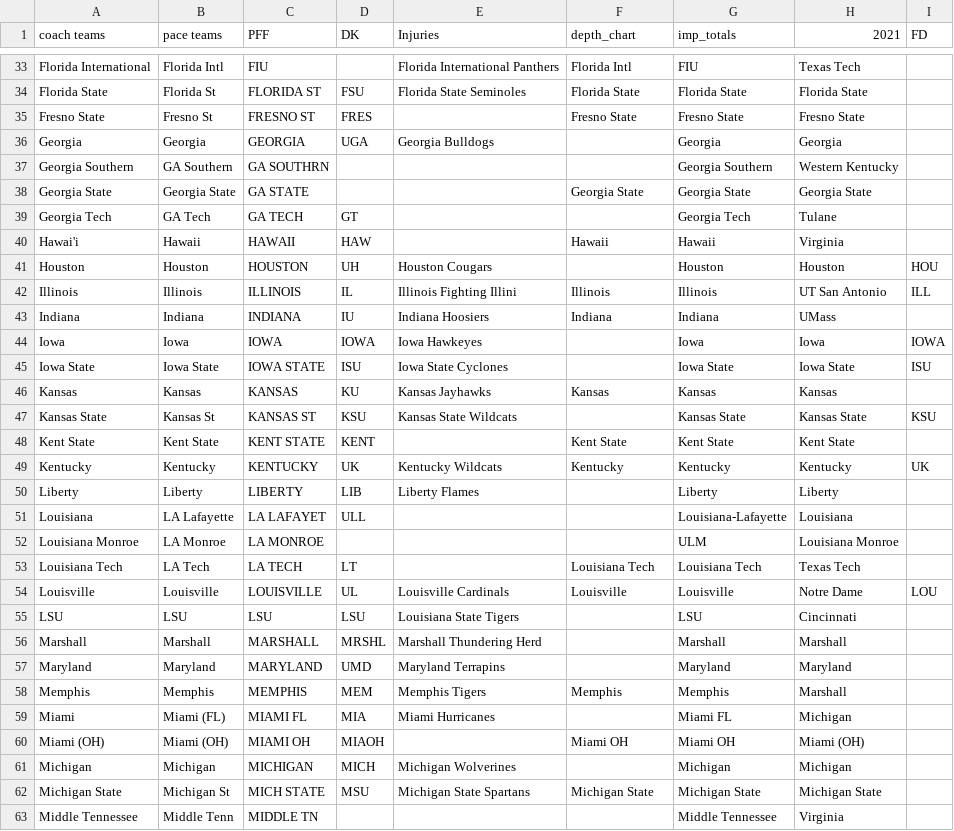
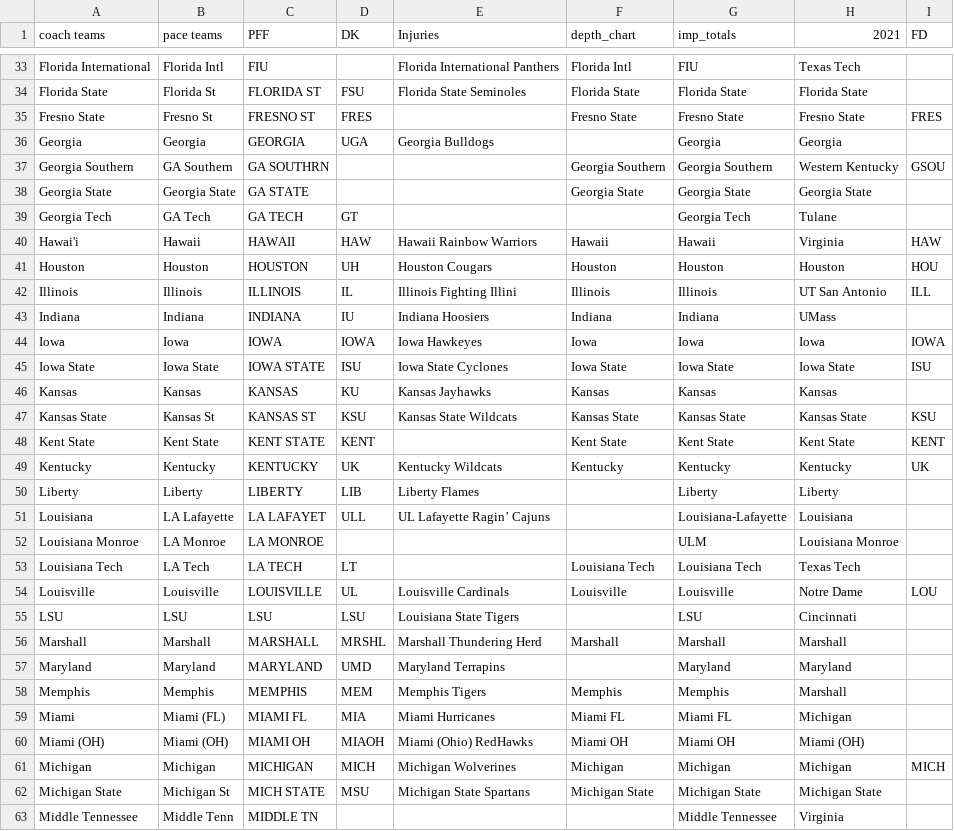
Before and after one commit to NastyAnalytics/DFS, a CSV file: CFB/coach and pace names.csv, drawn as a sheet; only a part is shown, gaps mark what is left out; the diff covers the shown part only.

```diff
--- a/CFB/coach and pace names.csv
+++ b/CFB/coach and pace names.csv
@@ -34,19 +34,19 @@ Florida International,Florida Intl,FIU,,Florida International Panthers,Florida
 Florida State,Florida St,FLORIDA ST,FSU,Florida State Seminoles,Florida State,Florida State,Florida State,
-Fresno State,Fresno St,FRESNO ST,FRES,,Fresno State,Fresno State,Fresno State,
+Fresno State,Fresno St,FRESNO ST,FRES,,Fresno State,Fresno State,Fresno State,FRES
 Georgia,Georgia,GEORGIA,UGA,Georgia Bulldogs,,Georgia,Georgia,
-Georgia Southern,GA Southern,GA SOUTHRN,,,,Georgia Southern,Western Kentucky,
+Georgia Southern,GA Southern,GA SOUTHRN,,,Georgia Southern,Georgia Southern,Western Kentucky,GSOU
 Georgia State,Georgia State,GA STATE,,,Georgia State,Georgia State,Georgia State,
 Georgia Tech,GA Tech,GA TECH,GT,,,Georgia Tech,Tulane,
-Hawai'i,Hawaii,HAWAII,HAW,,Hawaii,Hawaii,Virginia,
-Houston,Houston,HOUSTON,UH,Houston Cougars,,Houston,Houston,HOU
+Hawai'i,Hawaii,HAWAII,HAW,Hawaii Rainbow Warriors,Hawaii,Hawaii,Virginia,HAW
+Houston,Houston,HOUSTON,UH,Houston Cougars,Houston,Houston,Houston,HOU
 Illinois,Illinois,ILLINOIS,IL,Illinois Fighting Illini,Illinois,Illinois,UT San Antonio,ILL
 Indiana,Indiana,INDIANA,IU,Indiana Hoosiers,Indiana,Indiana,UMass,
-Iowa,Iowa,IOWA,IOWA,Iowa Hawkeyes,,Iowa,Iowa,IOWA
-Iowa State,Iowa State,IOWA STATE,ISU,Iowa State Cyclones,,Iowa State,Iowa State,ISU
+Iowa,Iowa,IOWA,IOWA,Iowa Hawkeyes,Iowa,Iowa,Iowa,IOWA
+Iowa State,Iowa State,IOWA STATE,ISU,Iowa State Cyclones,Iowa State,Iowa State,Iowa State,ISU
 Kansas,Kansas,KANSAS,KU,Kansas Jayhawks,Kansas,Kansas,Kansas,
-Kansas State,Kansas St,KANSAS ST,KSU,Kansas State Wildcats,,Kansas State,Kansas State,KSU
-Kent State,Kent State,KENT STATE,KENT,,Kent State,Kent State,Kent State,
+Kansas State,Kansas St,KANSAS ST,KSU,Kansas State Wildcats,Kansas State,Kansas State,Kansas State,KSU
+Kent State,Kent State,KENT STATE,KENT,,Kent State,Kent State,Kent State,KENT
 Kentucky,Kentucky,KENTUCKY,UK,Kentucky Wildcats,Kentucky,Kentucky,Kentucky,UK
 Liberty,Liberty,LIBERTY,LIB,Liberty Flames,,Liberty,Liberty,
-Louisiana,LA Lafayette,LA LAFAYET,ULL,,,Louisiana-Lafayette,Louisiana,
+Louisiana,LA Lafayette,LA LAFAYET,ULL,UL Lafayette Ragin’ Cajuns,,Louisiana-Lafayette,Louisiana,
 Louisiana Monroe,LA Monroe,LA MONROE,,,,ULM,Louisiana Monroe,
@@ -55,8 +55,8 @@ Louisville,Louisville,LOUISVILLE,UL,Louisville Cardinals,Louisville,Louisville,
 LSU,LSU,LSU,LSU,Louisiana State Tigers,,LSU,Cincinnati,
-Marshall,Marshall,MARSHALL,MRSHL,Marshall Thundering Herd,,Marshall,Marshall,
+Marshall,Marshall,MARSHALL,MRSHL,Marshall Thundering Herd,Marshall,Marshall,Marshall,
 Maryland,Maryland,MARYLAND,UMD,Maryland Terrapins,,Maryland,Maryland,
 Memphis,Memphis,MEMPHIS,MEM,Memphis Tigers,Memphis,Memphis,Marshall,
-Miami,Miami (FL),MIAMI FL,MIA,Miami Hurricanes,,Miami FL,Michigan,
-Miami (OH),Miami (OH),MIAMI OH,MIAOH,,Miami OH,Miami OH,Miami (OH),
-Michigan,Michigan,MICHIGAN,MICH,Michigan Wolverines,,Michigan,Michigan,
+Miami,Miami (FL),MIAMI FL,MIA,Miami Hurricanes,Miami FL,Miami FL,Michigan,
+Miami (OH),Miami (OH),MIAMI OH,MIAOH,Miami (Ohio) RedHawks,Miami OH,Miami OH,Miami (OH),
+Michigan,Michigan,MICHIGAN,MICH,Michigan Wolverines,Michigan,Michigan,Michigan,MICH
 Michigan State,Michigan St,MICH STATE,MSU,Michigan State Spartans,Michigan State,Michigan State,Michigan State,
```
Also changed, not shown: 36 edited cells elsewhere in this file, CFB/imp_totals.csv, 3 other files.
